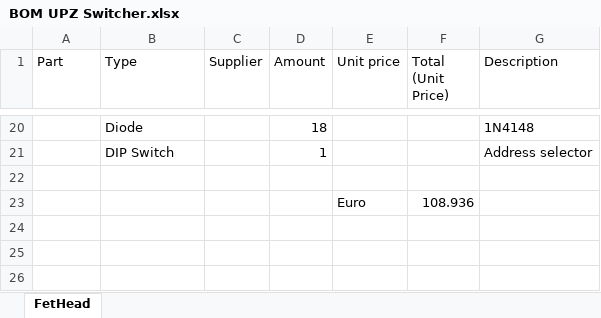
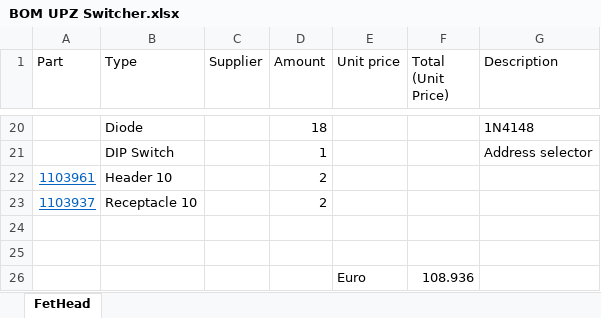
Before and after one commit to bvksound/UPZ_Switcher, an Excel workbook: BOM/BOM UPZ Switcher.xlsx, sheet FetHead, drawn as a sheet; only a part is shown, gaps mark what is left out; values as stored, in another font and other column widths than the file's, no borders; the diff names each change by its address in the sheet, - before the commit and + after, or states it on an @@ line.

```diff
--- a/BOM/BOM UPZ Switcher.xlsx (sheet FetHead)
+++ b/BOM/BOM UPZ Switcher.xlsx (sheet FetHead)
+row 22: 1103961 | Header 10 |  | 2
+row 23: 1103937 | Receptacle 10 |  | 2
+row 24: (empty)
```
Also changed, not shown: 29 other files.
